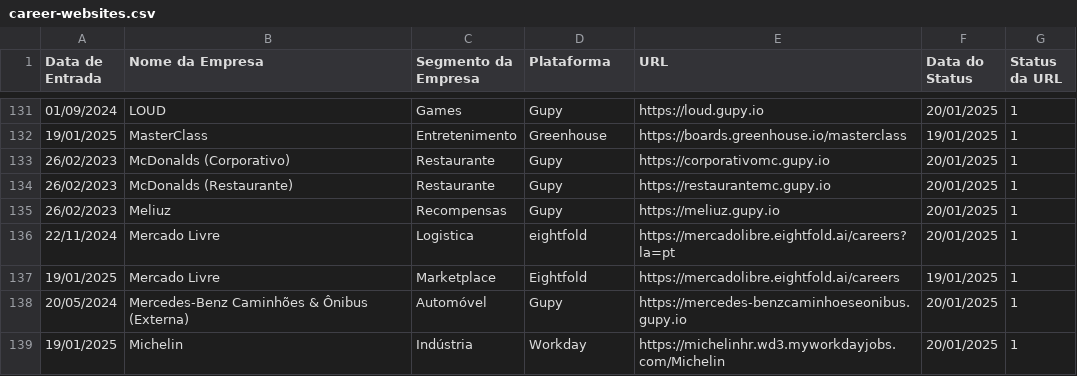
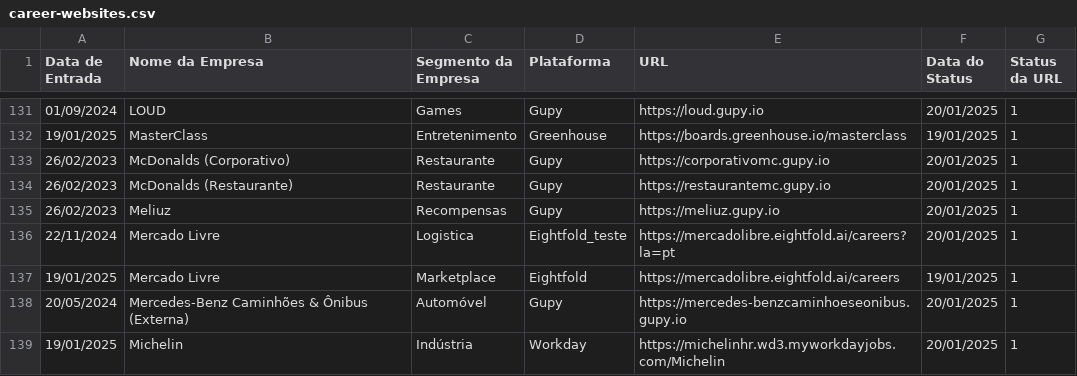
Before and after one commit to eualannascimento/lista-trabalhe-conosco, a CSV file: src/csv/career-websites.csv, drawn as a sheet; only a part is shown, gaps mark what is left out.

Commit message:
Update career-websites.csv

```diff
--- a/src/csv/career-websites.csv
+++ b/src/csv/career-websites.csv
@@ -135,3 +135,3 @@ Data de Entrada,Nome da Empresa,Segmento da Empresa,Plataforma,URL,Data do Statu
 26/02/2023,Meliuz,Recompensas,Gupy,https://meliuz.gupy.io,20/01/2025,1
-22/11/2024,Mercado Livre,Logistica,eightfold,https://mercadolibre.eightfold.ai/careers?la=pt,20/01/2025,1
+22/11/2024,Mercado Livre,Logistica,Eightfold_teste,https://mercadolibre.eightfold.ai/careers?la=pt,20/01/2025,1
 19/01/2025,Mercado Livre,Marketplace,Eightfold,https://mercadolibre.eightfold.ai/careers,19/01/2025,1
```
